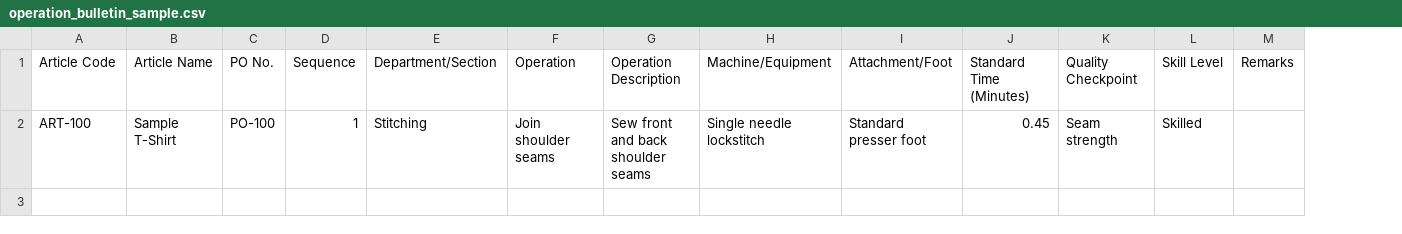
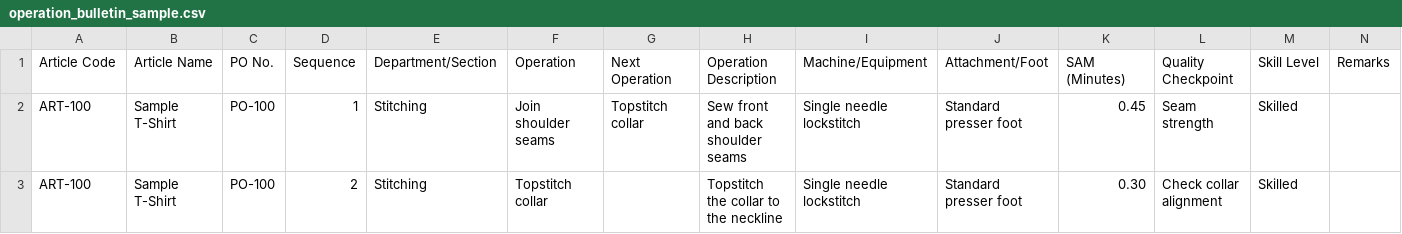
Before and after one commit to uday78787/garment_production, a CSV file: static/templates/article_bulletins/operation_bulletin_sample.csv, drawn as a sheet; addresses are those after the commit; the diff names each change by its address in the sheet, - before the commit and + after, or states it on an @@ line.

```diff
--- a/static/templates/article_bulletins/operation_bulletin_sample.csv
+++ b/static/templates/article_bulletins/operation_bulletin_sample.csv
+column G (Next Operation), row 2: Topstitch collar
-K1: Standard Time (Minutes)
+K1: SAM (Minutes)
+row 3: ART-100 | Sample T-Shirt | PO-100 | 2 | Stitching | Topstitch collar |  | Topstitch the collar to the neckline | Single needle lockstitch | Standard presser foot | 0.30 | Check collar alignment | Skilled
```
Also changed, not shown: 16 other files.
